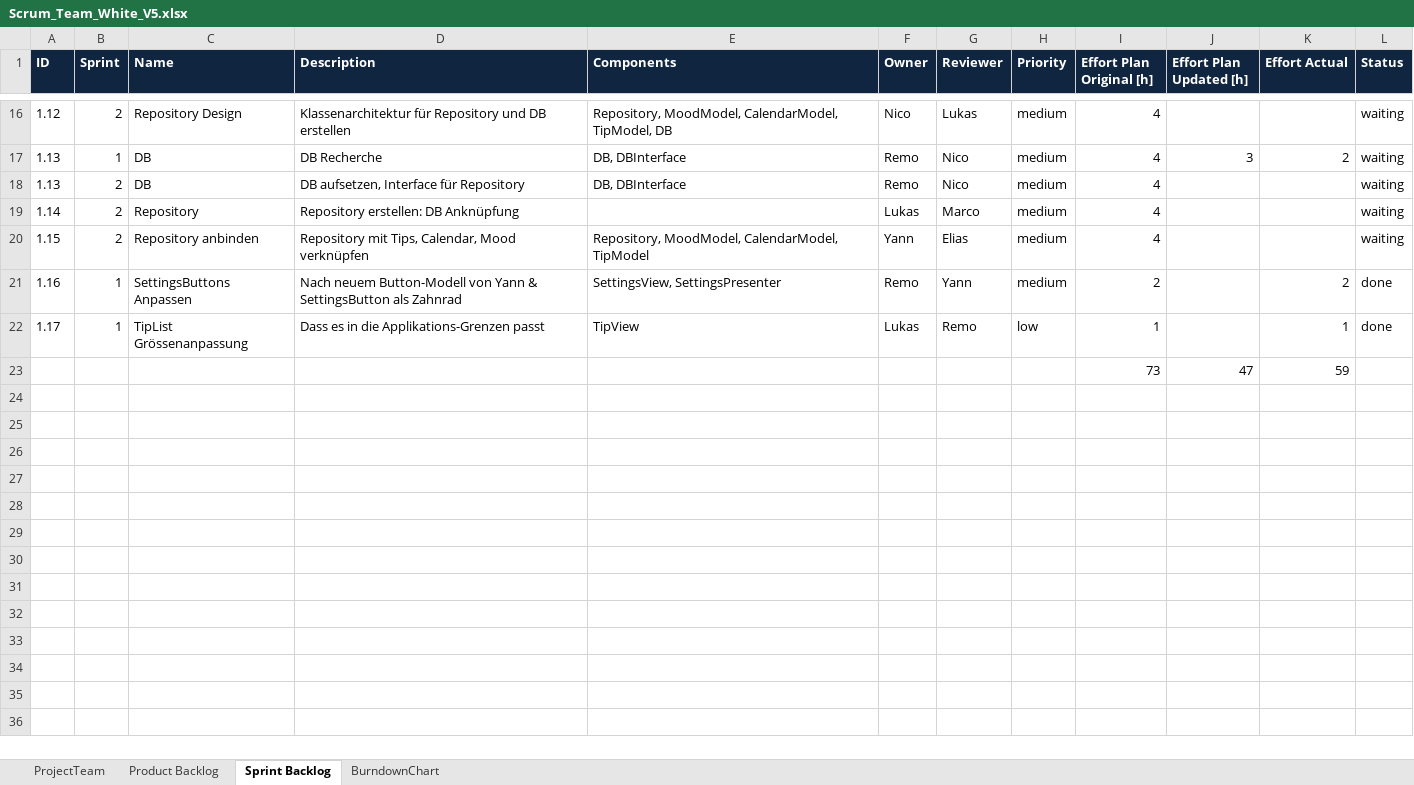
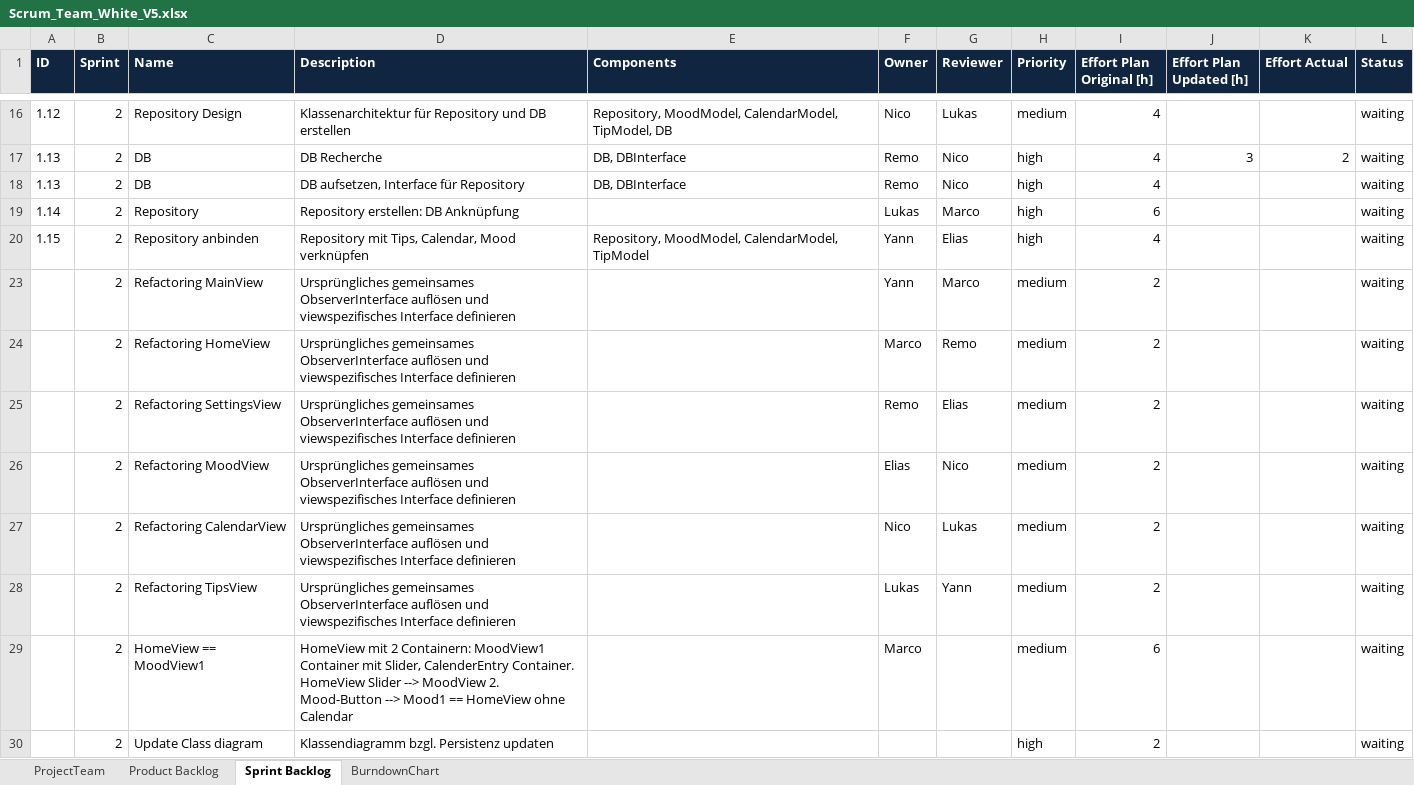
Before and after one commit to yaroth/ch.bfh.bti7081.s2019.white, an Excel workbook: doc/task06/Scrum_Team_White_V5.xlsx, sheet Sprint Backlog, drawn as a sheet; only a part is shown, gaps mark what is left out; values as stored, in another font and other column widths than the file's, no borders; removed rows and columns are numbered as before the commit, all else as after; the diff covers the shown part only; the diff names each change by its address in the sheet, - before the commit and + after, or states it on an @@ line.

Commit message:
Sprint Backlog updated for Sprint 2

```diff
--- a/doc/task06/Scrum_Team_White_V5.xlsx (sheet Sprint Backlog)
+++ b/doc/task06/Scrum_Team_White_V5.xlsx (sheet Sprint Backlog)
-B17 (Sprint): 1
+B17 (Sprint): 2
-H17:H20 (Priority): medium
+H17:H20 (Priority): high
-I19 (Effort Plan Original [h]): 4
+I19 (Effort Plan Original [h]): 6
@@ row 21 hidden: 1.16 | 1 | SettingsButtons Anpassen | Nach neuem Button-Modell von Yann & SettingsButton als Zahnrad | SettingsView, SettingsPresenter | Remo | Yann | medium | 2 |  | 2 | done @@
@@ row 22 hidden: 1.17 | 1 | TipList Grössenanpassung | Dass es in die Applikations-Grenzen passt | TipView | Lukas | Remo | low | 1 |  | 1 | done @@
-row 23:  |  |  |  |  |  |  |  | 73 | 47 | 59
+row 23:  | 2 | Refactoring MainView | Ursprüngliches gemeinsames ObserverInterface auflösen und viewspezifisches Interface definieren |  | Yann | Marco | medium | 2 |  |  | waiting
+row 24:  | 2 | Refactoring HomeView | Ursprüngliches gemeinsames ObserverInterface auflösen und viewspezifisches Interface definieren |  | Marco | Remo | medium | 2 |  |  | waiting
+row 25:  | 2 | Refactoring SettingsView | Ursprüngliches gemeinsames ObserverInterface auflösen und viewspezifisches Interface definieren |  | Remo | Elias | medium | 2 |  |  | waiting
+row 26:  | 2 | Refactoring MoodView | Ursprüngliches gemeinsames ObserverInterface auflösen und viewspezifisches Interface definieren |  | Elias | Nico | medium | 2 |  |  | waiting
+row 27:  | 2 | Refactoring CalendarView | Ursprüngliches gemeinsames ObserverInterface auflösen und viewspezifisches Interface definieren |  | Nico | Lukas | medium | 2 |  |  | waiting
+row 28:  | 2 | Refactoring TipsView | Ursprüngliches gemeinsames ObserverInterface auflösen und viewspezifisches Interface definieren |  | Lukas | Yann | medium | 2 |  |  | waiting
+row 29:  | 2 | HomeView == MoodView1 | HomeView mit 2 Containern: MoodView1 Container mit Slider, CalenderEntry Container. HomeView Slider --> MoodView 2. Mood-Button --> Mood1 == HomeView ohne Calendar |  | Marco |  | medium | 6 |  |  | waiting
+row 30:  | 2 | Update Class diagram | Klassendiagramm bzgl. Persistenz updaten |  |  |  | high | 2 |  |  | waiting
```
Also changed, not shown: 11 hidden or unhidden rows elsewhere in this sheet.
